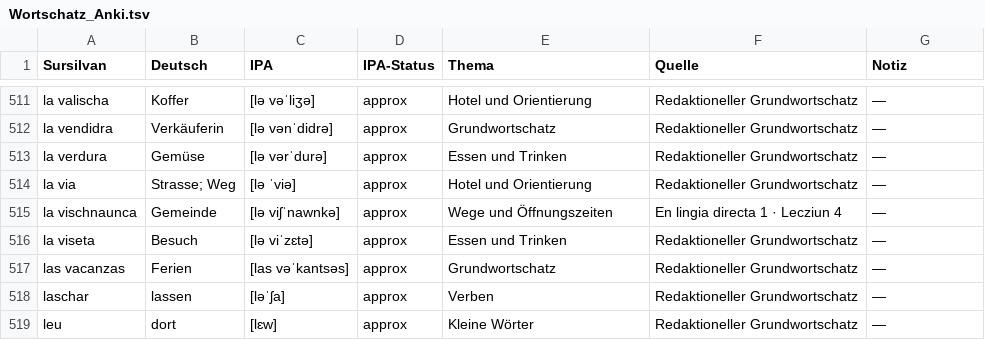
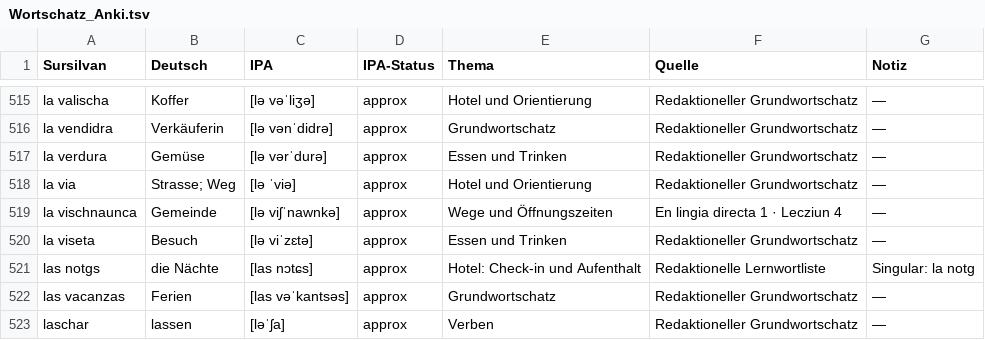
Before and after one commit to VittelFreising/plaids-sursilvan, a TSV file: Wortschatz_Anki.tsv, drawn as a sheet; only a part is shown, gaps mark what is left out; the shorter side is filled out with more unchanged rows; the diff covers the shown part only.

Commit message:
Add hotel and conversation practice

```diff
--- a/Wortschatz_Anki.tsv
+++ b/Wortschatz_Anki.tsv
@@ -516,2 +520,3 @@ la vischnaunca	Gemeinde	[lə viʃˈnawnkə]	approx	Wege und Öffnungszeiten	En l
 la viseta	Besuch	[lə viˈzɛtə]	approx	Essen und Trinken	Redaktioneller Grundwortschatz	—
+las notgs	die Nächte	[las nɔtɕs]	approx	Hotel: Check-in und Aufenthalt	Redaktionelle Lernwortliste	Singular: la notg
 las vacanzas	Ferien	[las vəˈkantsəs]	approx	Grundwortschatz	Redaktioneller Grundwortschatz	—
```
Also changed, not shown: 6 added rows elsewhere in this file, 6 other files.
